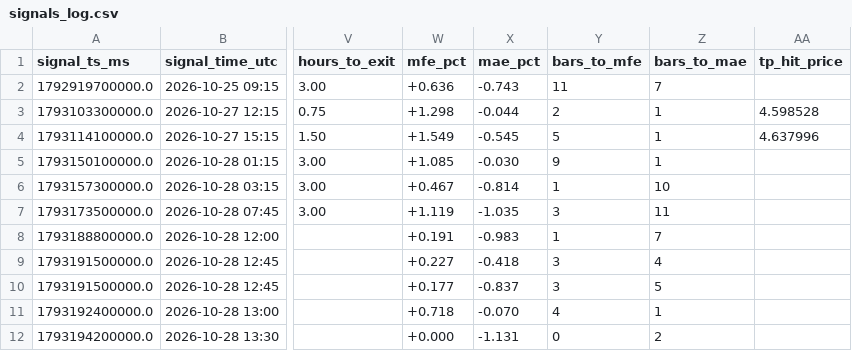
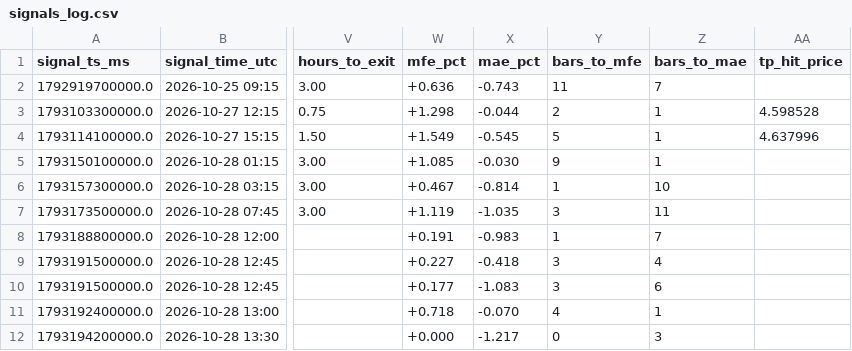
Before and after one commit to yasirhabib01399/bitget-scanner, a CSV file: signals_log.csv, drawn as a sheet; only a part is shown, gaps mark what is left out; the diff names each change by its address in the sheet, - before the commit and + after, or states it on an @@ line.

Commit message:
Update signals_log.csv [skip ci]

```diff
--- a/signals_log.csv
+++ b/signals_log.csv
-X10 (mae_pct): -0.837
+X10 (mae_pct): -1.083
-Z10 (bars_to_mae): 5
+Z10 (bars_to_mae): 6
-X12 (mae_pct): -1.131
+X12 (mae_pct): -1.217
-Z12 (bars_to_mae): 2
+Z12 (bars_to_mae): 3
```
